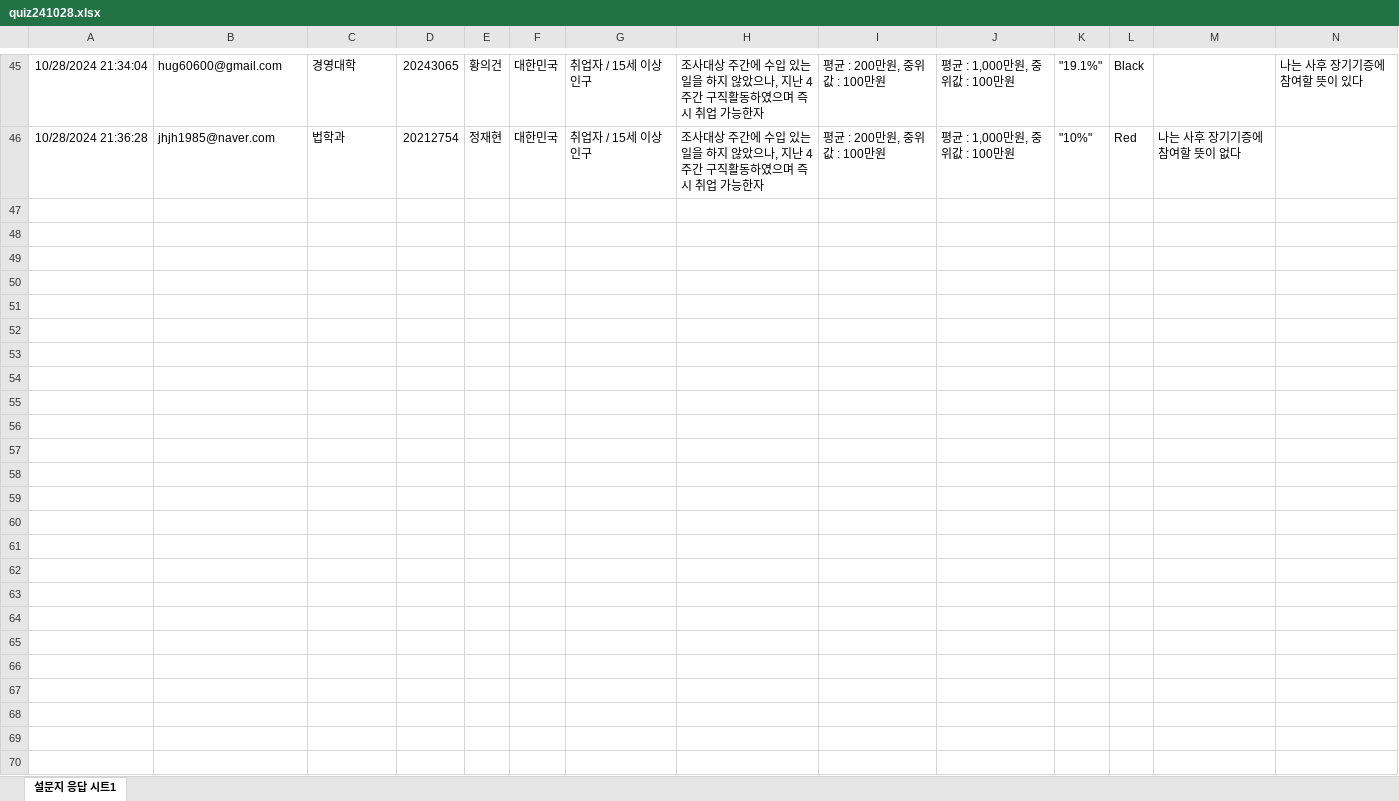
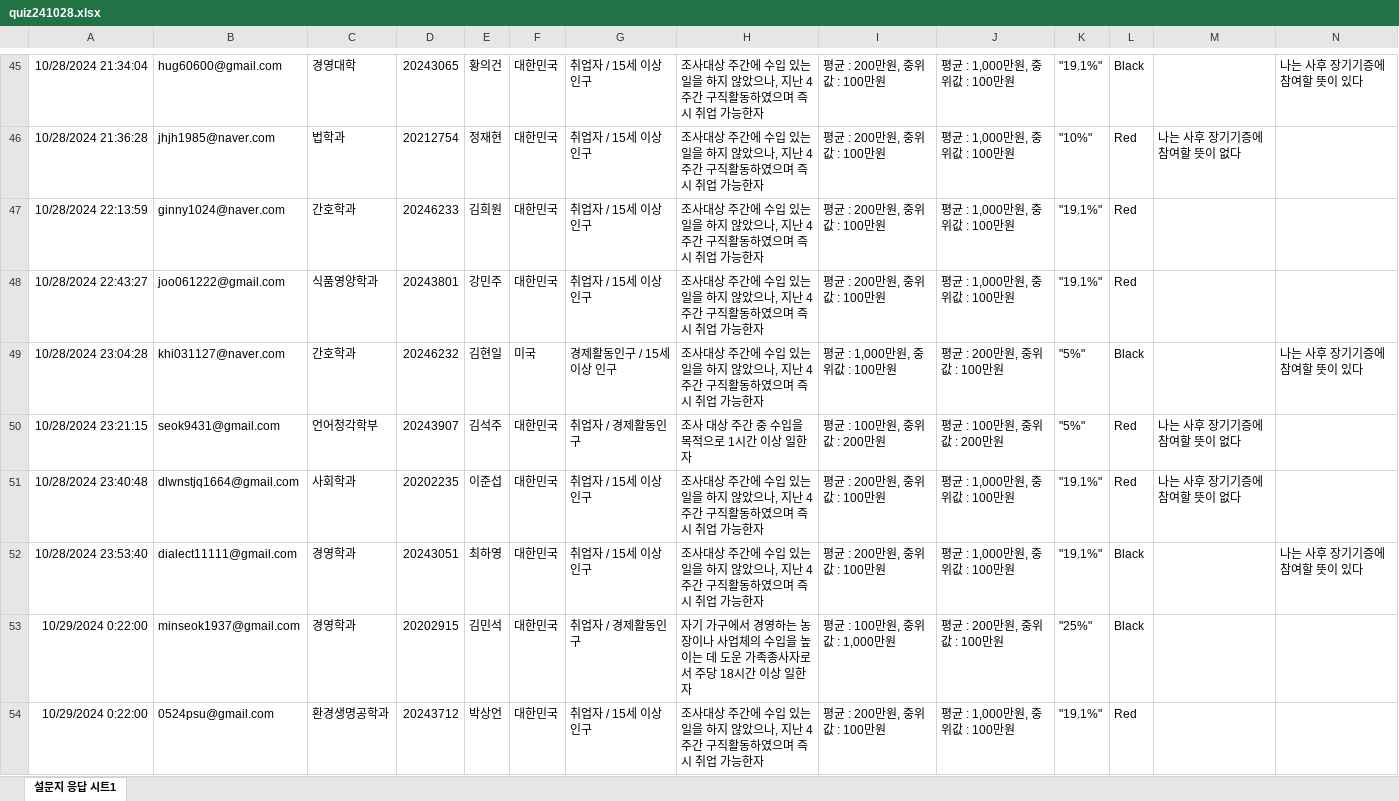
Before and after one commit to kwlee58/class202501, an Excel workbook: R/data/quiz241028.xlsx, sheet 설문지 응답 시트1, drawn as a sheet; only a part is shown, gaps mark what is left out; values as stored, in another font and other column widths than the file's, no borders; table styles not drawn; the diff covers the shown part only; the diff names each change by its address in the sheet, - before the commit and + after, or states it on an @@ line.

```diff
--- a/R/data/quiz241028.xlsx (sheet 설문지 응답 시트1)
+++ b/R/data/quiz241028.xlsx (sheet 설문지 응답 시트1)
+row 47: 10/28/2024 22:13:59 | ginny1024@naver.com | 간호학과 | 20246233 | 김희원 | 대한민국 | 취업자 / 15세 이상 인구 | 조사대상 주간에 수입 있는 일을 하지 않았으나, 지난 4주간 구직활동하였으며 즉시 취업 가능한자 | 평균 : 200만원, 중위값 : 100만원 | 평균 : 1,000만원, 중위값 : 100만원 | "19.1%" | Red
+row 48: 10/28/2024 22:43:27 | joo061222@gmail.com | 식품영양학과 | 20243801 | 강민주 | 대한민국 | 취업자 / 15세 이상 인구 | 조사대상 주간에 수입 있는 일을 하지 않았으나, 지난 4주간 구직활동하였으며 즉시 취업 가능한자 | 평균 : 200만원, 중위값 : 100만원 | 평균 : 1,000만원, 중위값 : 100만원 | "19.1%" | Red
+row 49: 10/28/2024 23:04:28 | khi031127@naver.com | 간호학과 | 20246232 | 김현일 | 미국 | 경제활동인구 / 15세이상 인구 | 조사대상 주간에 수입 있는 일을 하지 않았으나, 지난 4주간 구직활동하였으며 즉시 취업 가능한자 | 평균 : 1,000만원, 중위값 : 100만원 | 평균 : 200만원, 중위값 : 100만원 | "5%" | Black |  | 나는 사후 장기기증에 참여할 뜻이 있다
+row 50: 10/28/2024 23:21:15 | seok9431@gmail.com | 언어청각학부 | 20243907 | 김석주 | 대한민국 | 취업자 / 경제활동인구 | 조사 대상 주간 중 수입을 목적으로 1시간 이상 일한 자 | 평균 : 100만원, 중위값 : 200만원 | 평균 : 100만원, 중위값 : 200만원 | "5%" | Red | 나는 사후 장기기증에 참여할 뜻이 없다
+row 51: 10/28/2024 23:40:48 | dlwnstjq1664@gmail.com | 사회학과 | 20202235 | 이준섭 | 대한민국 | 취업자 / 15세 이상 인구 | 조사대상 주간에 수입 있는 일을 하지 않았으나, 지난 4주간 구직활동하였으며 즉시 취업 가능한자 | 평균 : 200만원, 중위값 : 100만원 | 평균 : 1,000만원, 중위값 : 100만원 | "19.1%" | Red | 나는 사후 장기기증에 참여할 뜻이 없다
+row 52: 10/28/2024 23:53:40 | dialect11111@gmail.com | 경영학과 | 20243051 | 최하영 | 대한민국 | 취업자 / 15세 이상 인구 | 조사대상 주간에 수입 있는 일을 하지 않았으나, 지난 4주간 구직활동하였으며 즉시 취업 가능한자 | 평균 : 200만원, 중위값 : 100만원 | 평균 : 1,000만원, 중위값 : 100만원 | "19.1%" | Black |  | 나는 사후 장기기증에 참여할 뜻이 있다
+row 53: 10/29/2024 0:22:00 | minseok1937@gmail.com | 경영학과 | 20202915 | 김민석 | 대한민국 | 취업자 / 경제활동인구 | 자기 가구에서 경영하는 농장이나 사업체의 수입을 높이는 데 도운 가족종사자로서 주당 18시간 이상 일한 자 | 평균 : 100만원, 중위값 : 1,000만원 | 평균 : 200만원, 중위값 : 100만원 | "25%" | Black
+row 54: 10/29/2024 0:22:00 | 0524psu@gmail.com | 환경생명공학과 | 20243712 | 박상언 | 대한민국 | 취업자 / 15세 이상 인구 | 조사대상 주간에 수입 있는 일을 하지 않았으나, 지난 4주간 구직활동하였으며 즉시 취업 가능한자 | 평균 : 200만원, 중위값 : 100만원 | 평균 : 1,000만원, 중위값 : 100만원 | "19.1%" | Red
```
Also changed, not shown: 8 added rows elsewhere in this sheet, R/data/oxford_241021.xlsx, R/data/oxford_241021_tmp.xlsx, 31 other files.
